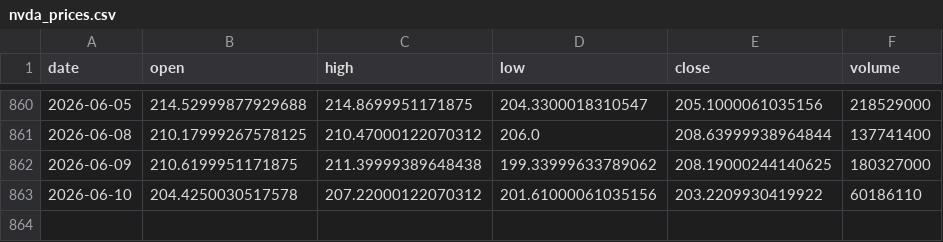
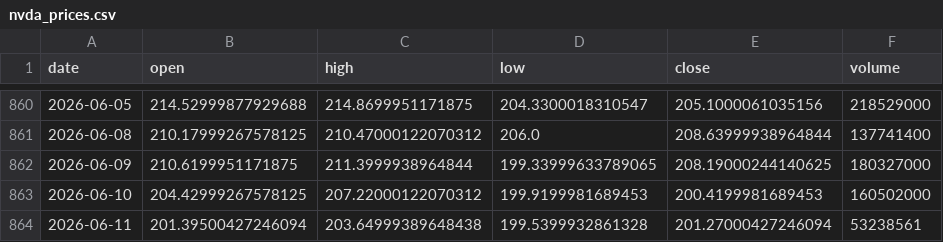
Before and after one commit to 911kwis/h100-tracker, a CSV file: data/nvda_prices.csv, drawn as a sheet; only a part is shown, gaps mark what is left out.

```diff
--- a/data/nvda_prices.csv
+++ b/data/nvda_prices.csv
@@ -861,3 +861,4 @@ date,open,high,low,close,volume
 2026-06-08,210.17999267578125,210.47000122070312,206.0,208.63999938964844,137741400
-2026-06-09,210.6199951171875,211.39999389648438,199.33999633789062,208.19000244140625,180327000
-2026-06-10,204.4250030517578,207.22000122070312,201.61000061035156,203.2209930419922,60186110
+2026-06-09,210.6199951171875,211.3999938964844,199.33999633789065,208.19000244140625,180327000
+2026-06-10,204.42999267578125,207.22000122070312,199.9199981689453,200.4199981689453,160502000
+2026-06-11,201.39500427246094,203.64999389648438,199.5399932861328,201.27000427246094,53238561
```
Also changed, not shown: data/gpu_prices.csv.
